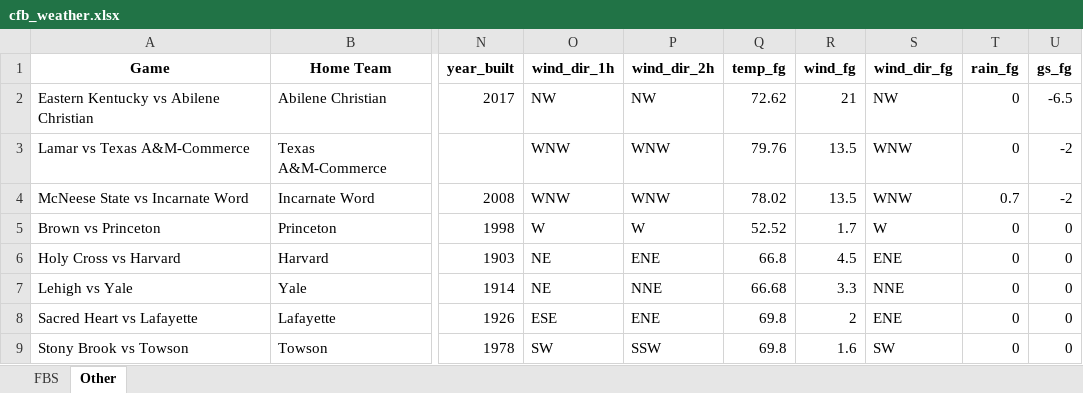
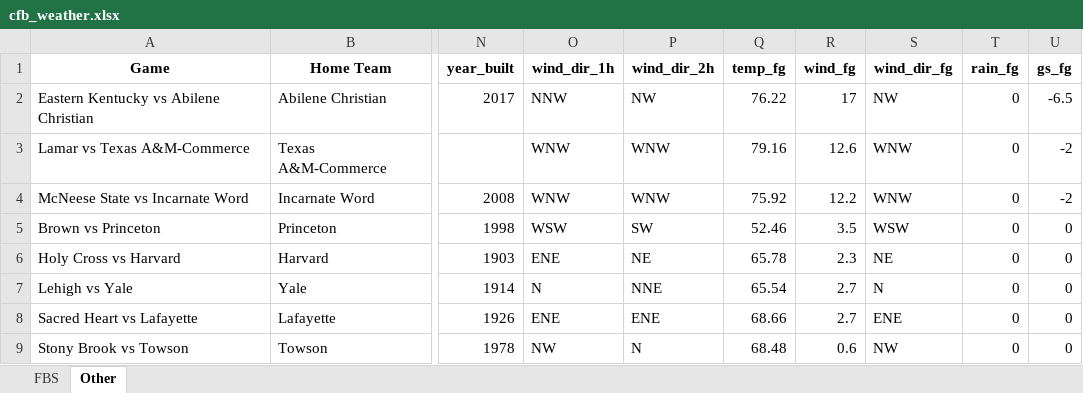
Before and after one commit to mslade50/football_weather, an Excel workbook: cfb_weather.xlsx, sheet Other, drawn as a sheet; only a part is shown, gaps mark what is left out; values as stored, in another font and other column widths than the file's, no borders; the diff covers the shown part only; the diff names each change by its address in the sheet, - before the commit and + after, or states it on an @@ line.

```diff
--- a/cfb_weather.xlsx (sheet Other)
+++ b/cfb_weather.xlsx (sheet Other)
-O2 (wind_dir_1h): NW
+O2 (wind_dir_1h): NNW
-Q2 (temp_fg): 72.62
+Q2 (temp_fg): 76.22
-R2 (wind_fg): 21
+R2 (wind_fg): 17
-Q3 (temp_fg): 79.76
+Q3 (temp_fg): 79.16
-R3 (wind_fg): 13.5
+R3 (wind_fg): 12.6
-Q4 (temp_fg): 78.02
+Q4 (temp_fg): 75.92
-R4 (wind_fg): 13.5
+R4 (wind_fg): 12.2
-T4 (rain_fg): 0.7
+T4 (rain_fg): 0
-O5 (wind_dir_1h): W
+O5 (wind_dir_1h): WSW
-P5 (wind_dir_2h): W
+P5 (wind_dir_2h): SW
-Q5 (temp_fg): 52.52
+Q5 (temp_fg): 52.46
-R5 (wind_fg): 1.7
+R5 (wind_fg): 3.5
-S5 (wind_dir_fg): W
+S5 (wind_dir_fg): WSW
-O6 (wind_dir_1h): NE
+O6 (wind_dir_1h): ENE
-P6 (wind_dir_2h): ENE
+P6 (wind_dir_2h): NE
-Q6 (temp_fg): 66.8
+Q6 (temp_fg): 65.78
-R6 (wind_fg): 4.5
+R6 (wind_fg): 2.3
-S6 (wind_dir_fg): ENE
+S6 (wind_dir_fg): NE
-O7 (wind_dir_1h): NE
+O7 (wind_dir_1h): N
-Q7 (temp_fg): 66.68
+Q7 (temp_fg): 65.54
-R7 (wind_fg): 3.3
+R7 (wind_fg): 2.7
-S7 (wind_dir_fg): NNE
+S7 (wind_dir_fg): N
-O8 (wind_dir_1h): ESE
+O8 (wind_dir_1h): ENE
-Q8 (temp_fg): 69.8
+Q8 (temp_fg): 68.66
-R8 (wind_fg): 2
+R8 (wind_fg): 2.7
-O9 (wind_dir_1h): SW
+O9 (wind_dir_1h): NW
-P9 (wind_dir_2h): SSW
+P9 (wind_dir_2h): N
-Q9 (temp_fg): 69.8
+Q9 (temp_fg): 68.48
-R9 (wind_fg): 1.6
+R9 (wind_fg): 0.6
-S9 (wind_dir_fg): SW
+S9 (wind_dir_fg): NW
```
Also changed, not shown: 103 edited cells elsewhere in this sheet, sheet FBS.
